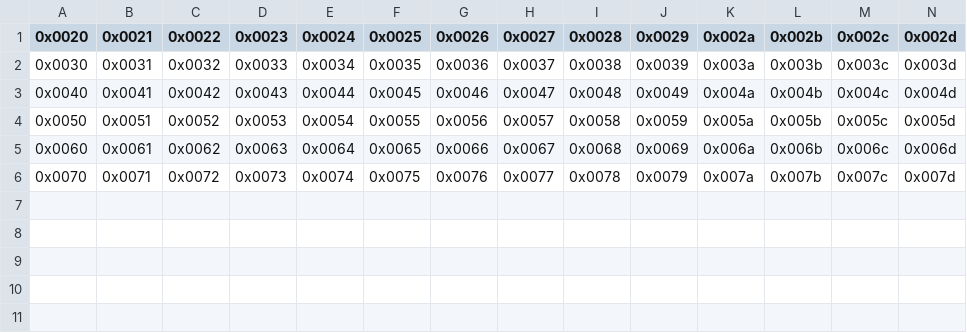
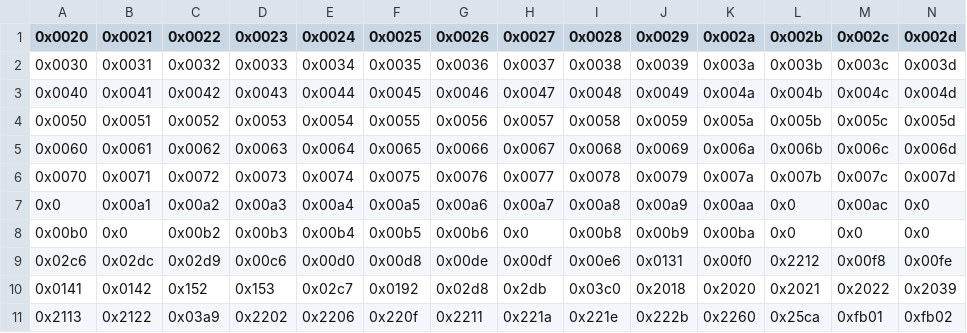
Before and after one commit to FriedOrange/MatrixSans, a CSV file: sources/glyphs.csv, drawn as a sheet; only a part is shown; rows hold the shown columns only; the diff names each change by its address in the sheet, - before the commit and + after, or states it on an @@ line.

Commit message:
Draw AL2 glyphs

```diff
--- a/sources/glyphs.csv
+++ b/sources/glyphs.csv
+row 7: 0x0 | 0x00a1 | 0x00a2 | 0x00a3 | 0x00a4 | 0x00a5 | 0x00a6 | 0x00a7 | 0x00a8 | 0x00a9 | 0x00aa | 0x0 | 0x00ac | 0x0
+row 8: 0x00b0 | 0x0 | 0x00b2 | 0x00b3 | 0x00b4 | 0x00b5 | 0x00b6 | 0x0 | 0x00b8 | 0x00b9 | 0x00ba | 0x0 | 0x0 | 0x0
+row 9: 0x02c6 | 0x02dc | 0x02d9 | 0x00c6 | 0x00d0 | 0x00d8 | 0x00de | 0x00df | 0x00e6 | 0x0131 | 0x00f0 | 0x2212 | 0x00f8 | 0x00fe
+row 10: 0x0141 | 0x0142 | 0x152 | 0x153 | 0x02c7 | 0x0192 | 0x02d8 | 0x2db | 0x03c0 | 0x2018 | 0x2020 | 0x2021 | 0x2022 | 0x2039
+row 11: 0x2113 | 0x2122 | 0x03a9 | 0x2202 | 0x2206 | 0x220f | 0x2211 | 0x221a | 0x221e | 0x222b | 0x2260 | 0x25ca | 0xfb01 | 0xfb02
```
Also changed, not shown: 1 other file.
